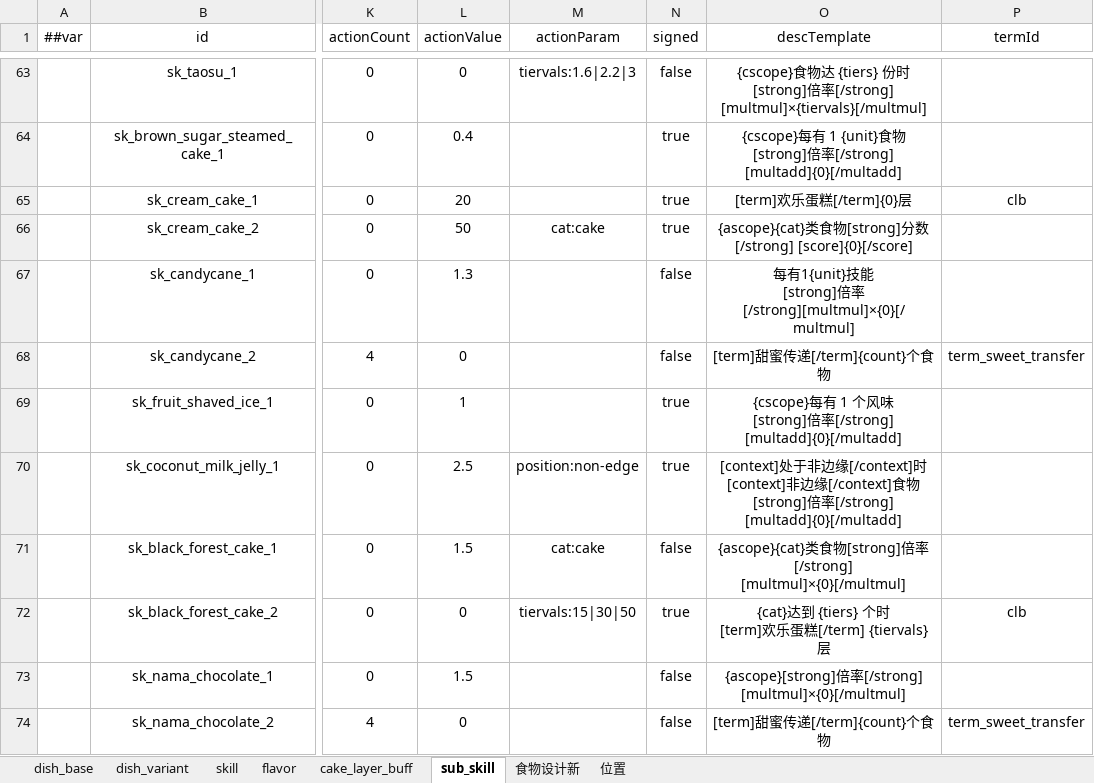
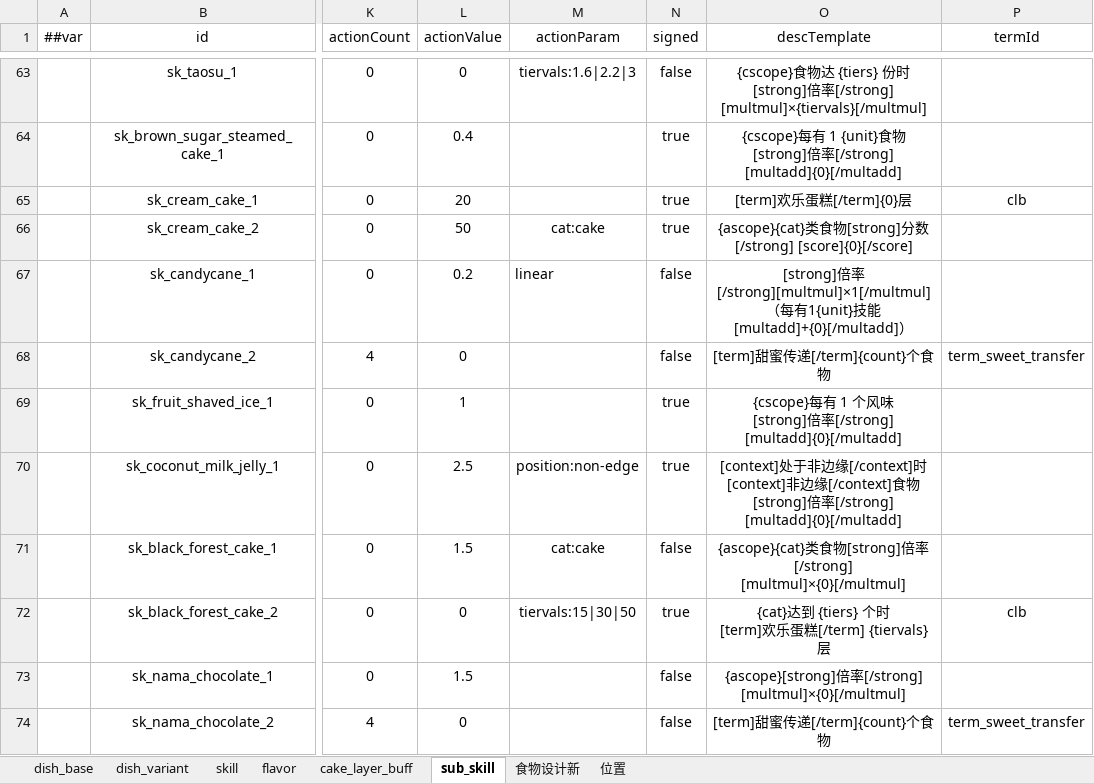
Before and after one commit to 2563495284/gourmetproject, an Excel workbook: GourmetProject/GameConfig/Datas/dish.xlsx, sheet sub_skill, drawn as a sheet; only a part is shown, gaps mark what is left out; values as stored, in another font and other column widths than the file's, no borders; ↵ is a line break in a cell; the diff names each change by its address in the sheet, - before the commit and + after, or states it on an @@ line.

```diff
--- a/GourmetProject/GameConfig/Datas/dish.xlsx (sheet sub_skill)
+++ b/GourmetProject/GameConfig/Datas/dish.xlsx (sheet sub_skill)
-L67 (actionValue): 1.3
+L67 (actionValue): 0.2
-M67 (actionParam): (empty)
+M67 (actionParam): linear
-O67 (descTemplate): 每有1{unit}技能 ↵ [strong]倍率[/strong][multmul]×{0}[/multmul]
+O67 (descTemplate): [strong]倍率[/strong][multmul]×1[/multmul] ↵ （每有1{unit}技能[multadd]+{0}[/multadd]）
```
Also changed, not shown: sheet 食物设计新, 1 other file.
